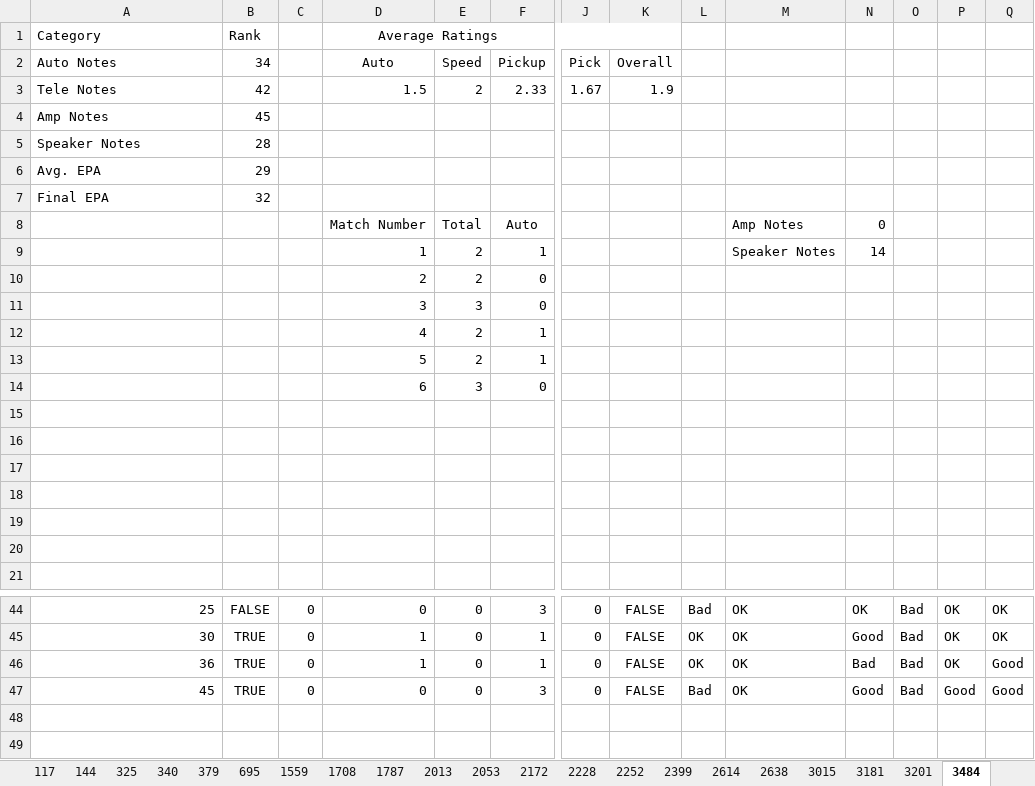
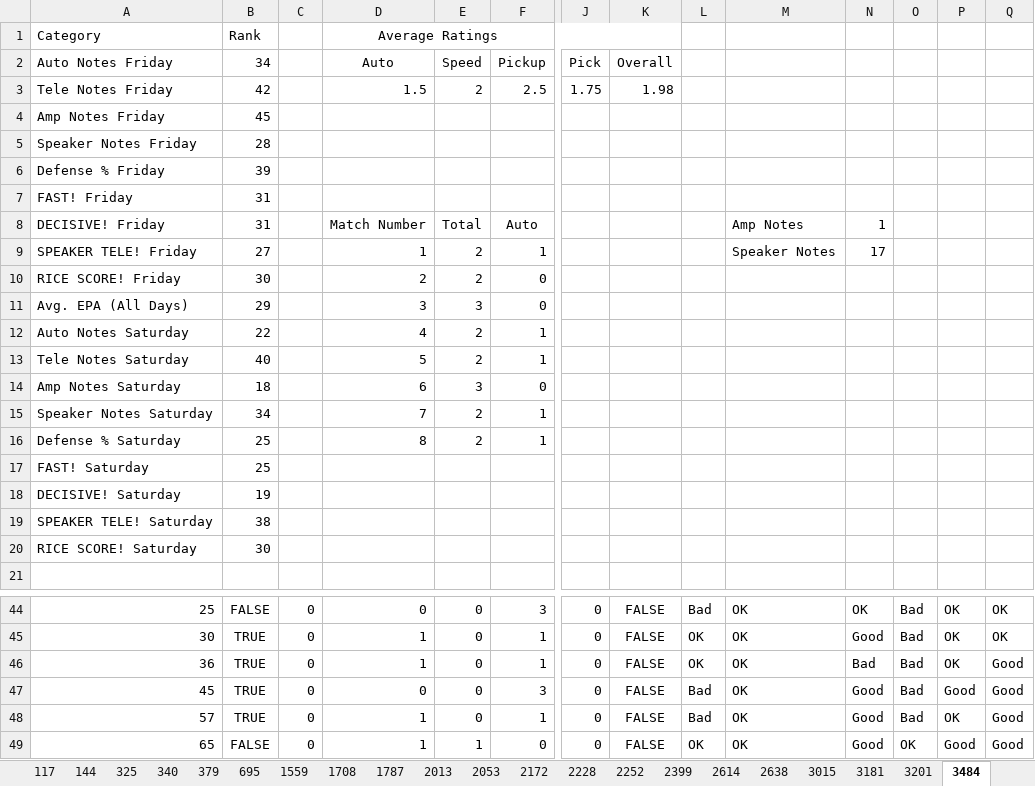
Before and after one commit to TheFlyingCircuits/scouting-script-2024, an Excel workbook: output.xlsx, sheet 3484, drawn as a sheet; only a part is shown, gaps mark what is left out; values as stored, in another font and other column widths than the file's, no borders; charts and pictures not drawn; removed rows and columns are numbered as before the commit, all else as after; rows hold the shown columns only; the diff names each change by its address in the sheet, - before the commit and + after, or states it on an @@ line.

```diff
--- a/output.xlsx (sheet 3484)
+++ b/output.xlsx (sheet 3484)
-A2: Auto Notes
+A2: Auto Notes Friday
-row 3: Tele Notes | 42 |  | 1.5 | 2 | 2.33 | 1.67 | 1.9
+row 3: Tele Notes Friday | 42 |  | 1.5 | 2 | 2.5 | 1.75 | 1.98
-A4 (Auto Notes Friday): Amp Notes
+A4 (Auto Notes Friday): Amp Notes Friday
-A5 (Auto Notes Friday): Speaker Notes
+A5 (Auto Notes Friday): Speaker Notes Friday
-row 6: Avg. EPA | 29
-row 7: Final EPA | 32
+row 6: Defense % Friday | 39
+row 7: FAST! Friday | 31
-A8 (Auto Notes Friday): (empty)
+A8 (Auto Notes Friday): DECISIVE! Friday
-B8 (34): (empty)
+B8 (34): 31
-N8: 0
+N8: 1
-A9 (Auto Notes Friday): (empty)
+A9 (Auto Notes Friday): SPEAKER TELE! Friday
-B9 (34): (empty)
+B9 (34): 27
-N9: 14
+N9: 17
-A10 (Auto Notes Friday): (empty)
+A10 (Auto Notes Friday): RICE SCORE! Friday
-B10 (34): (empty)
+B10 (34): 30
-A11 (Auto Notes Friday): (empty)
+A11 (Auto Notes Friday): Avg. EPA (All Days)
-B11 (34): (empty)
+B11 (34): 29
-A12 (Auto Notes Friday): (empty)
+A12 (Auto Notes Friday): Auto Notes Saturday
-B12 (34): (empty)
+B12 (34): 22
-A13 (Auto Notes Friday): (empty)
+A13 (Auto Notes Friday): Tele Notes Saturday
-B13 (34): (empty)
+B13 (34): 40
-A14 (Auto Notes Friday): (empty)
+A14 (Auto Notes Friday): Amp Notes Saturday
-B14 (34): (empty)
+B14 (34): 18
-row 15: (empty)
+row 15: Speaker Notes Saturday | 34 |  | 7 | 2 | 1
-row 16: (empty)
+row 16: Defense % Saturday | 25 |  | 8 | 2 | 1
-row 17: (empty)
+row 17: FAST! Saturday | 25
-row 18: (empty)
+row 18: DECISIVE! Saturday | 19
-row 19: (empty)
+row 19: SPEAKER TELE! Saturday | 38
-row 20: (empty)
+row 20: RICE SCORE! Saturday | 30
+row 48: 57 | TRUE | 0 | 1 | 0 | 1 | 0 | FALSE | Bad | OK | Good | Bad | OK | Good
+row 49: 65 | FALSE | 0 | 1 | 1 | 0 | 0 | FALSE | OK | OK | Good | OK | Good | Good
```
Also changed, not shown: sheet Main, sheet 1708, sheet 4145, sheet 2638, sheet 2228, sheet 117, 24 more sheets, charts or pictures, 8 other files.
